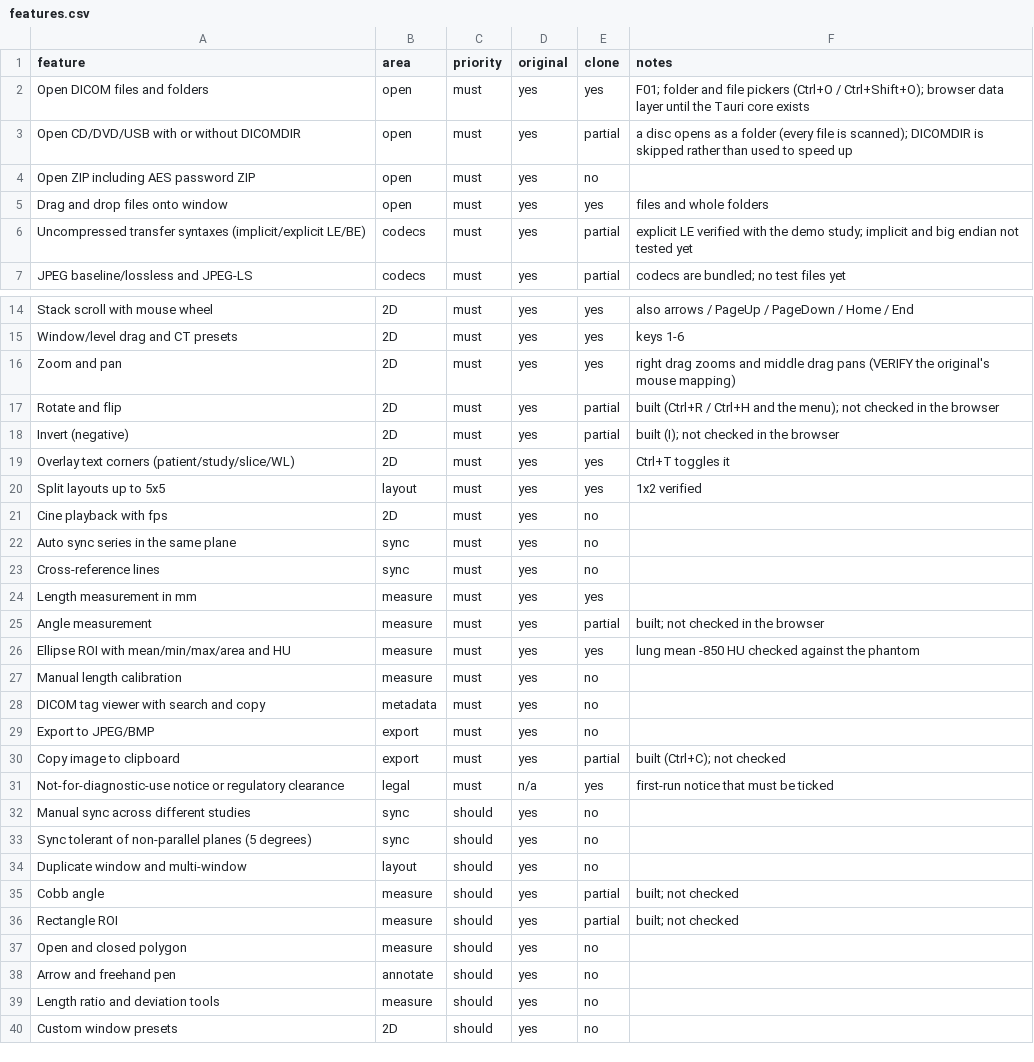
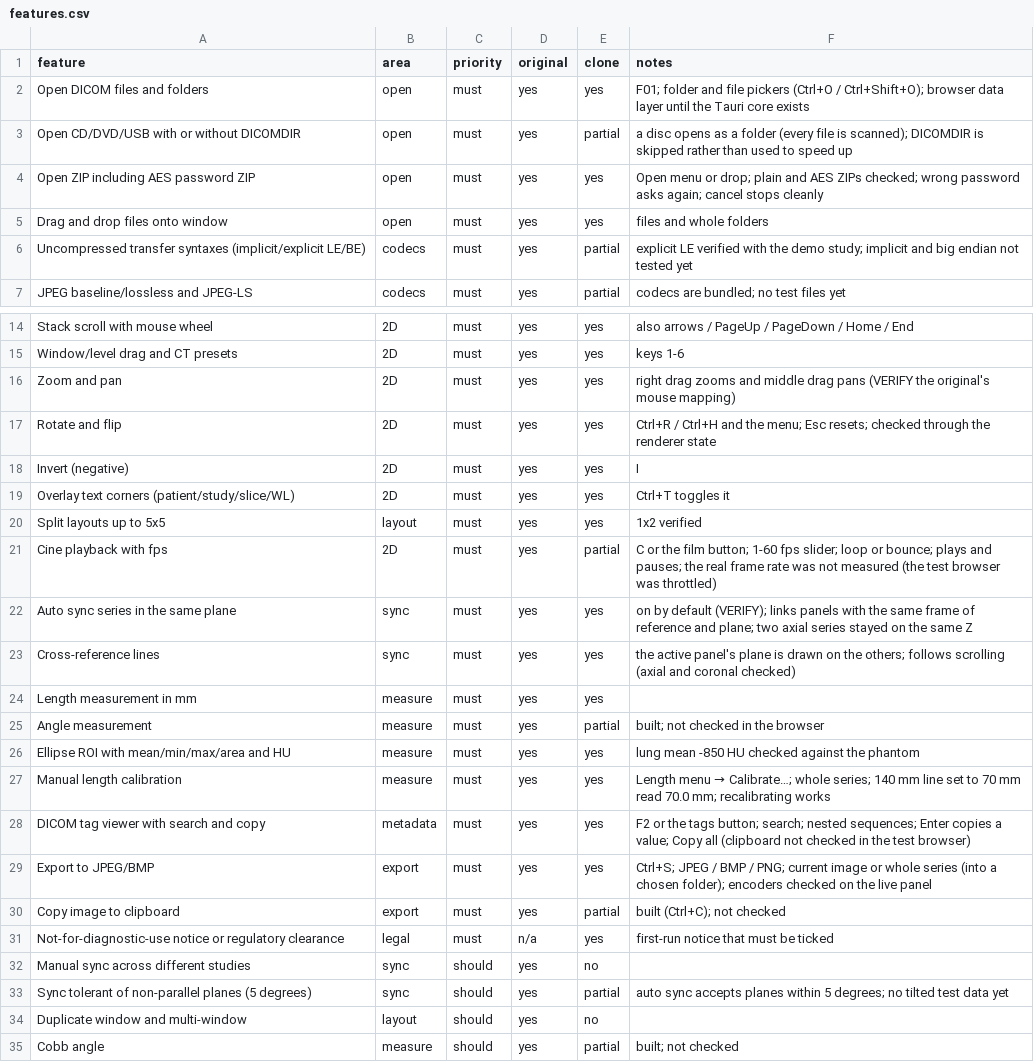
Before and after one commit to Holmes-99/dicom-viewer, a CSV file: replica/features.csv, drawn as a sheet; only a part is shown, gaps mark what is left out; the shorter side is filled out with more unchanged rows.

Commit message:
build: S02 cine, sync, reference lines, calibration; S12 tags; S13 export; ZIP
- Cine on the active panel (C): 1-60 fps, loop or bounce, using the CineControl primitive
- Auto sync for panels in the same frame of reference and plane (within 5 degrees),
  plus reference lines from the active panel
- Header-based image geometry so sync works before slices are loaded
- Manual length calibration (Length menu > Calibrate...) for the whole series
- DICOM tags window (F2): search, nested sequences, copy a value or all
- Export (Ctrl+S): JPEG/BMP/PNG, current image or whole series into a folder
- Open ZIP, including AES password ZIPs (zip.js)
- Coronal series in the demo phantom; toolbar no longer widens the page;
  panels refit on a timer so a hidden window does not leave them stretched

```diff
--- a/replica/features.csv
+++ b/replica/features.csv
@@ -3,3 +3,3 @@ Open DICOM files and folders,open,must,yes,yes,F01; folder and file pickers (Ctr
 Open CD/DVD/USB with or without DICOMDIR,open,must,yes,partial,a disc opens as a folder (every file is scanned); DICOMDIR is skipped rather than used to speed up
-Open ZIP including AES password ZIP,open,must,yes,no,
+Open ZIP including AES password ZIP,open,must,yes,yes,Open menu or drop; plain and AES ZIPs checked; wrong password asks again; cancel stops cleanly
 Drag and drop files onto window,open,must,yes,yes,files and whole folders
@@ -16,9 +16,9 @@ Window/level drag and CT presets,2D,must,yes,yes,keys 1-6
 Zoom and pan,2D,must,yes,yes,right drag zooms and middle drag pans (VERIFY the original's mouse mapping)
-Rotate and flip,2D,must,yes,partial,built (Ctrl+R / Ctrl+H and the menu); not checked in the browser
-Invert (negative),2D,must,yes,partial,built (I); not checked in the browser
+Rotate and flip,2D,must,yes,yes,Ctrl+R / Ctrl+H and the menu; Esc resets; checked through the renderer state
+Invert (negative),2D,must,yes,yes,I
 Overlay text corners (patient/study/slice/WL),2D,must,yes,yes,Ctrl+T toggles it
 Split layouts up to 5x5,layout,must,yes,yes,1x2 verified
-Cine playback with fps,2D,must,yes,no,
-Auto sync series in the same plane,sync,must,yes,no,
-Cross-reference lines,sync,must,yes,no,
+Cine playback with fps,2D,must,yes,partial,C or the film button; 1-60 fps slider; loop or bounce; plays and pauses; the real frame rate was not measured (the test browser was throttled)
+Auto sync series in the same plane,sync,must,yes,yes,on by default (VERIFY); links panels with the same frame of reference and plane; two axial series stayed on the same Z
+Cross-reference lines,sync,must,yes,yes,the active panel's plane is drawn on the others; follows scrolling (axial and coronal checked)
 Length measurement in mm,measure,must,yes,yes,
@@ -26,5 +26,5 @@ Angle measurement,measure,must,yes,partial,built; not checked in the browser
 Ellipse ROI with mean/min/max/area and HU,measure,must,yes,yes,lung mean -850 HU checked against the phantom
-Manual length calibration,measure,must,yes,no,
-DICOM tag viewer with search and copy,metadata,must,yes,no,
-Export to JPEG/BMP,export,must,yes,no,
+Manual length calibration,measure,must,yes,yes,Length menu → Calibrate…; whole series; 140 mm line set to 70 mm read 70.0 mm; recalibrating works
+DICOM tag viewer with search and copy,metadata,must,yes,yes,F2 or the tags button; search; nested sequences; Enter copies a value; Copy all (clipboard not checked in the test browser)
+Export to JPEG/BMP,export,must,yes,yes,Ctrl+S; JPEG / BMP / PNG; current image or whole series (into a chosen folder); encoders checked on the live panel
 Copy image to clipboard,export,must,yes,partial,built (Ctrl+C); not checked
@@ -32,3 +32,3 @@ Not-for-diagnostic-use notice or regulatory clearance,legal,must,n/a,yes,first-r
 Manual sync across different studies,sync,should,yes,no,
-Sync tolerant of non-parallel planes (5 degrees),sync,should,yes,no,
+Sync tolerant of non-parallel planes (5 degrees),sync,should,yes,partial,auto sync accepts planes within 5 degrees; no tilted test data yet
 Duplicate window and multi-window,layout,should,yes,no,
```
Also changed, not shown: 15 other files.
